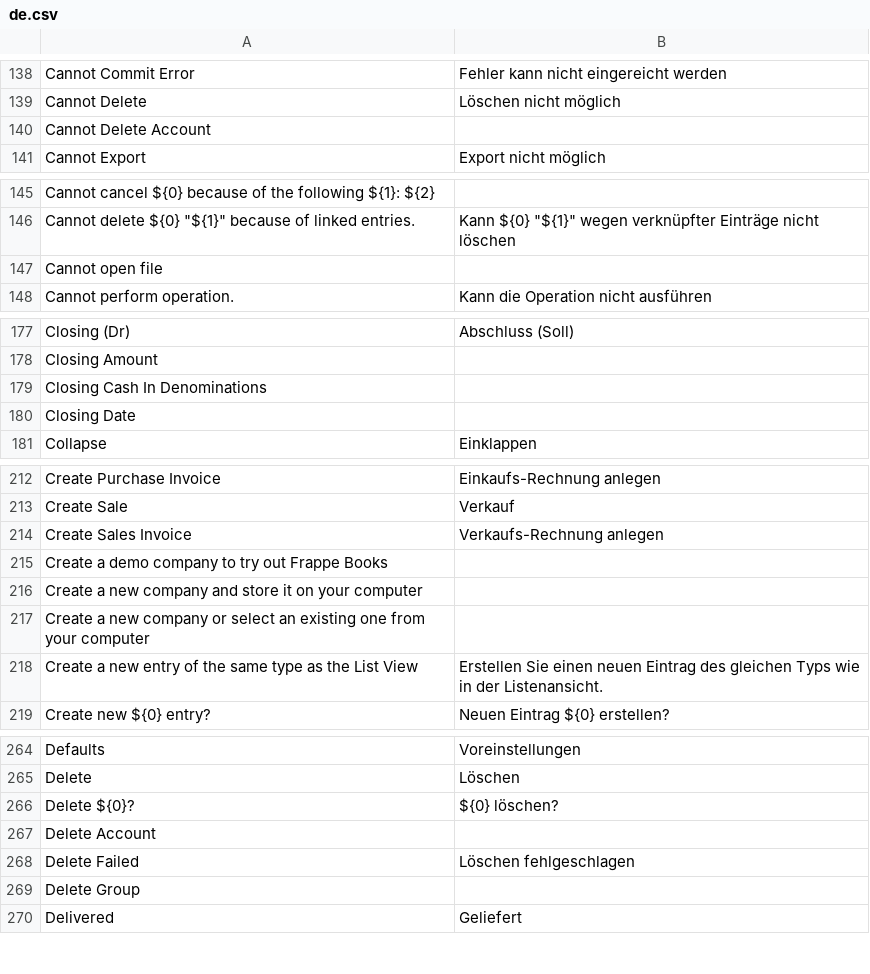
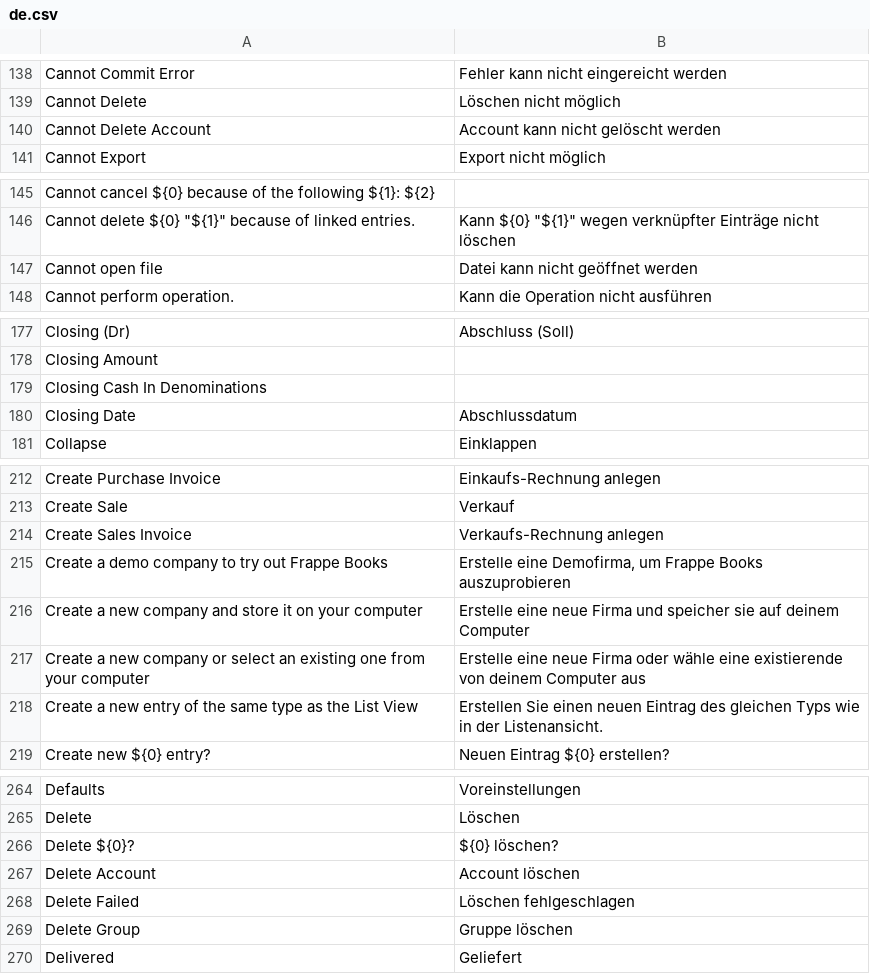
Before and after one commit to frappe/books, a CSV file: translations/de.csv, drawn as a sheet; only a part is shown, gaps mark what is left out; the diff covers the shown part only; the diff names each change by its address in the sheet, - before the commit and + after, or states it on an @@ line.

Commit message:
chore: added some german translations

```diff
--- a/translations/de.csv
+++ b/translations/de.csv
-B140: (empty)
+B140: Account kann nicht gelöscht werden
-B147: (empty)
+B147: Datei kann nicht geöffnet werden
-B180: (empty)
+B180: Abschlussdatum
-B215: (empty)
+B215: Erstelle eine Demofirma, um Frappe Books auszuprobieren
-B216: (empty)
+B216: Erstelle eine neue Firma und speicher sie auf deinem Computer
-B217: (empty)
+B217: Erstelle eine neue Firma oder wähle eine existierende von deinem Computer aus
-B267: (empty)
+B267: Account löschen
-B269: (empty)
+B269: Gruppe löschen
```
Also changed, not shown: 1 edited cell elsewhere in this file.
